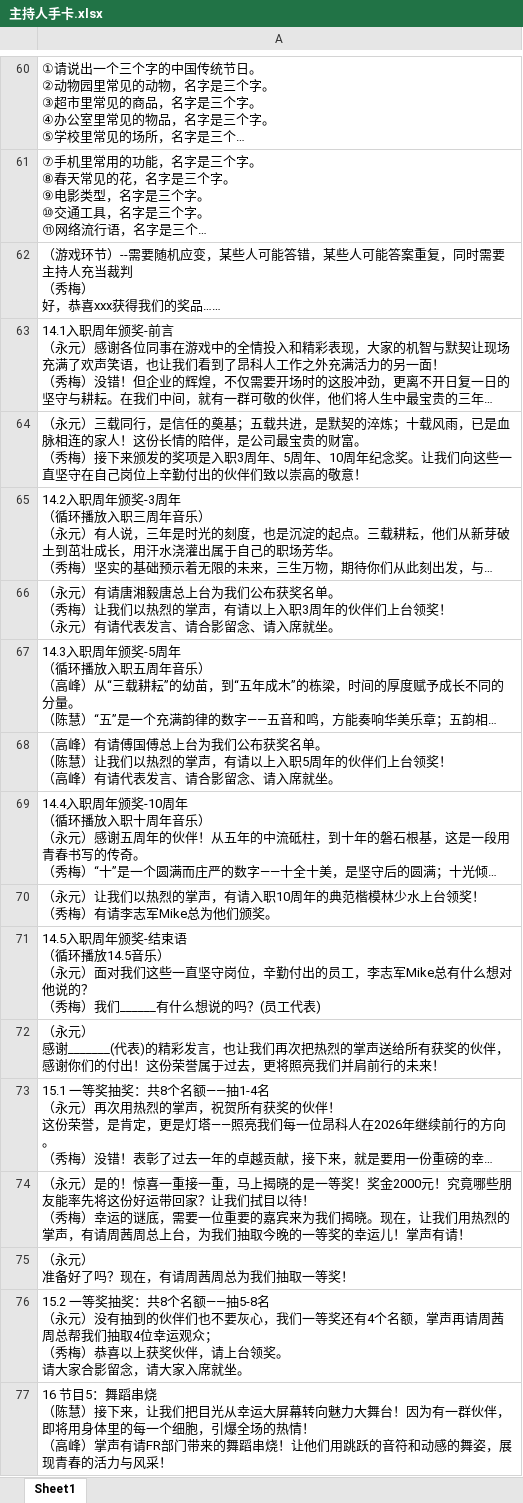
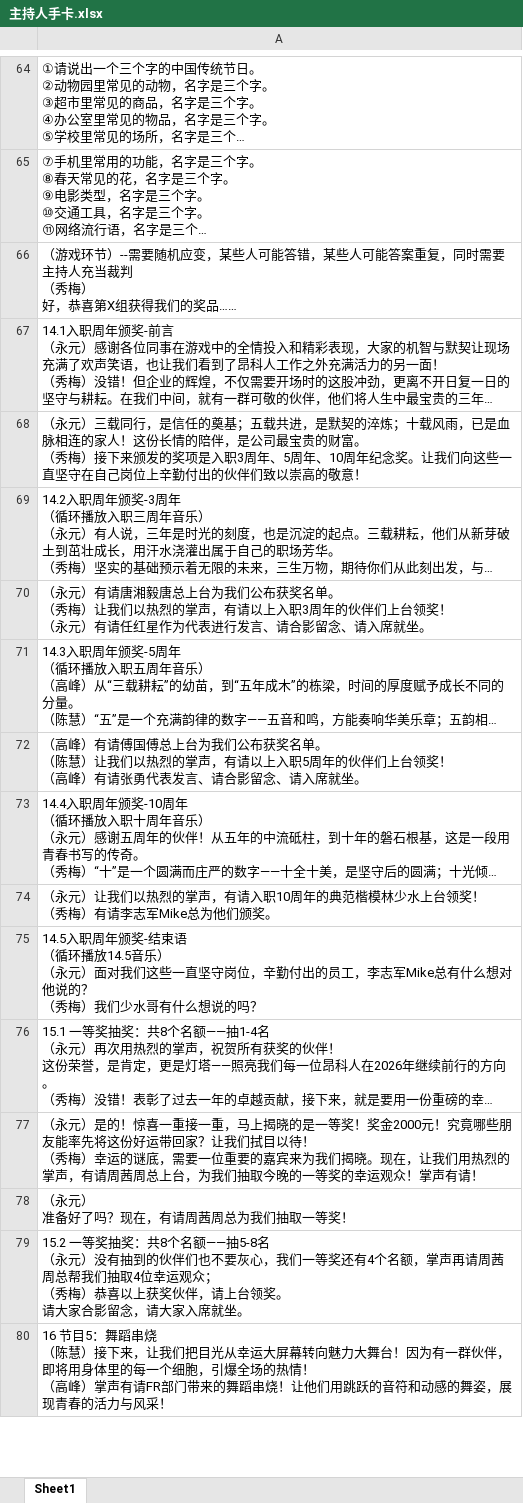
Before and after one commit to onecoin9/Constantine-projects, an Excel workbook: Owl/主持人手卡.xlsx, sheet Sheet1, drawn as a sheet; only a part is shown, gaps mark what is left out; long unchanged cells end in …; values as stored, in another font and other column widths than the file's, no borders; removed rows and columns are numbered as before the commit, all else as after; ↵ is a line break in a cell; the diff covers the shown part only; the diff names each change by its address in the sheet, - before the commit and + after, or states it on an @@ line.

```diff
--- a/Owl/主持人手卡.xlsx (sheet Sheet1)
+++ b/Owl/主持人手卡.xlsx (sheet Sheet1)
-A66: …好，恭喜xxx获得我们…
+A66: …好，恭喜第X组获得我们…
-A70: …元）有请代表发言、请…
+A70: …元）有请任红星作为代表进行发言、请…
-A72: …峰）有请代表发言…
+A72: …峰）有请张勇代表发言…
-A75: …梅）我们______有什么想说的吗？(员工代表)
+A75: …梅）我们少水哥有什么想说的吗？
-row 72: （永元） ↵ 感谢_______(代表)的精彩发言，也让我们再次把热烈的掌声送给所有获奖的伙伴，感谢你们的付出！这份荣誉属于过去，更将照亮我们并肩前行的未来！
-A77: …奖的幸运儿！掌声有…
+A77: …奖的幸运观众！掌声有…
```
Also changed, not shown: 6 added rows, 1 removed row and 48 edited cells elsewhere in this sheet.
